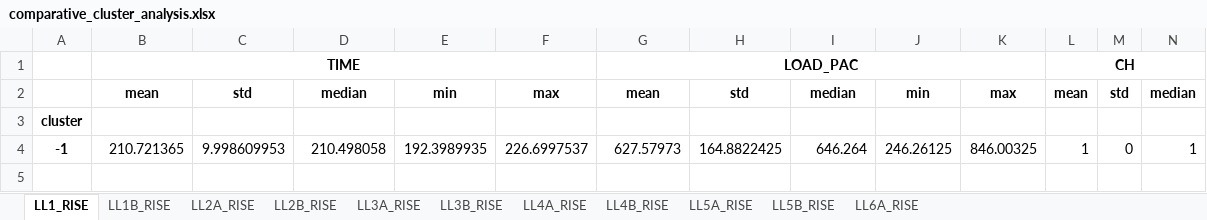
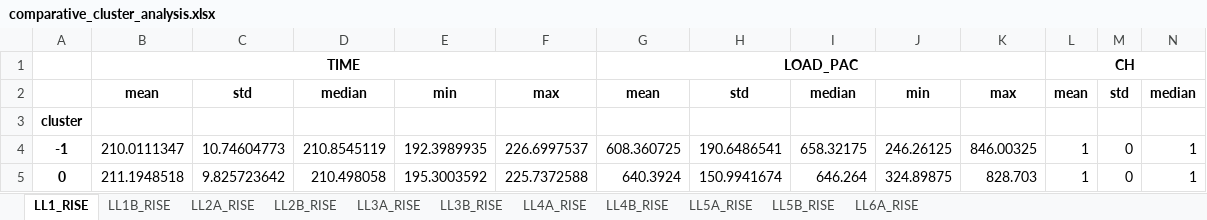
Before and after one commit to AlejandraRocks/Project-MachineLearning_BeamsAE, an Excel workbook: notebooks/BP_Beam/comparative_cluster_analysis.xlsx, sheet LL1_RISE, drawn as a sheet; only a part is shown; values as stored, in another font and other column widths than the file's, no borders; removed rows and columns are numbered as before the commit, all else as after; rows hold the shown columns only; the diff names each change by its address in the sheet, - before the commit and + after, or states it on an @@ line.

```diff
--- a/notebooks/BP_Beam/comparative_cluster_analysis.xlsx (sheet LL1_RISE)
+++ b/notebooks/BP_Beam/comparative_cluster_analysis.xlsx (sheet LL1_RISE)
-row 4: -1 | 210.721365 | 9.998609953 | 210.498058 | 192.3989935 | 226.6997537 | 627.57973 | 164.8822425 | 646.264 | 246.26125 | 846.00325 | 1 | 0 | 1
+row 4: -1 | 210.0111347 | 10.74604773 | 210.8545119 | 192.3989935 | 226.6997537 | 608.360725 | 190.6486541 | 658.32175 | 246.26125 | 846.00325 | 1 | 0 | 1
+row 5: 0 | 211.1948518 | 9.825723642 | 210.498058 | 195.3003592 | 225.7372588 | 640.3924 | 150.9941674 | 646.264 | 324.89875 | 828.703 | 1 | 0 | 1
```
Also changed, not shown: sheet LL4A_RISE, sheet LL5A_RISE, sheet LL2A_RISE, sheet LL6A_RISE, sheet LL2B_RISE, sheet LL3B_RISE, 3 more sheets, 18 other files.
